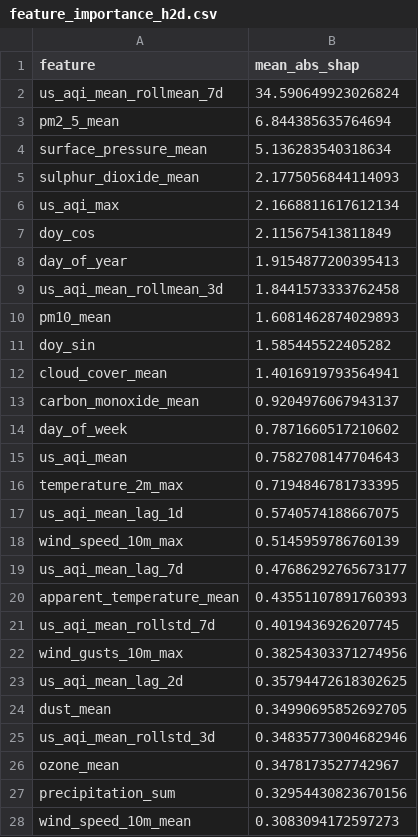
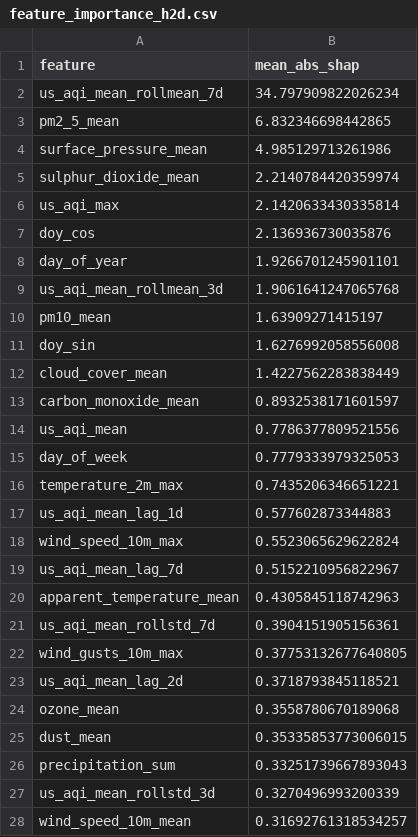
Before and after one commit to Manish-451807/AQI_predictor, a CSV file: data/local_store/model_registry/feature_importance_h2d.csv, drawn as a sheet; only a part is shown; the diff covers the shown part only.

```diff
--- a/data/local_store/model_registry/feature_importance_h2d.csv
+++ b/data/local_store/model_registry/feature_importance_h2d.csv
@@ -1,28 +1,28 @@
 feature,mean_abs_shap
-us_aqi_mean_rollmean_7d,34.590649923026824
-pm2_5_mean,6.844385635764694
-surface_pressure_mean,5.136283540318634
-sulphur_dioxide_mean,2.1775056844114093
-us_aqi_max,2.1668811617612134
-doy_cos,2.115675413811849
-day_of_year,1.9154877200395413
-us_aqi_mean_rollmean_3d,1.8441573333762458
-pm10_mean,1.6081462874029893
-doy_sin,1.585445522405282
-cloud_cover_mean,1.4016919793564941
-carbon_monoxide_mean,0.9204976067943137
-day_of_week,0.7871660517210602
-us_aqi_mean,0.7582708147704643
-temperature_2m_max,0.7194846781733395
-us_aqi_mean_lag_1d,0.5740574188667075
-wind_speed_10m_max,0.5145959786760139
-us_aqi_mean_lag_7d,0.47686292765673177
-apparent_temperature_mean,0.43551107891760393
-us_aqi_mean_rollstd_7d,0.4019436926207745
-wind_gusts_10m_max,0.38254303371274956
-us_aqi_mean_lag_2d,0.35794472618302625
-dust_mean,0.34990695852692705
-us_aqi_mean_rollstd_3d,0.34835773004682946
-ozone_mean,0.3478173527742967
-precipitation_sum,0.32954430823670156
-wind_speed_10m_mean,0.3083094172597273
+us_aqi_mean_rollmean_7d,34.797909822026234
+pm2_5_mean,6.832346698442865
+surface_pressure_mean,4.985129713261986
+sulphur_dioxide_mean,2.2140784420359974
+us_aqi_max,2.1420633430335814
+doy_cos,2.136936730035876
+day_of_year,1.9266701245901101
+us_aqi_mean_rollmean_3d,1.9061641247065768
+pm10_mean,1.63909271415197
+doy_sin,1.6276992058556008
+cloud_cover_mean,1.4227562283838449
+carbon_monoxide_mean,0.8932538171601597
+us_aqi_mean,0.7786377809521556
+day_of_week,0.7779333979325053
+temperature_2m_max,0.7435206346651221
+us_aqi_mean_lag_1d,0.577602873344883
+wind_speed_10m_max,0.5523065629622824
+us_aqi_mean_lag_7d,0.5152210956822967
+apparent_temperature_mean,0.4305845118742963
+us_aqi_mean_rollstd_7d,0.3904151905156361
+wind_gusts_10m_max,0.37753132677640805
+us_aqi_mean_lag_2d,0.3718793845118521
+ozone_mean,0.3558780670189068
+dust_mean,0.35335853773006015
+precipitation_sum,0.33251739667893043
+us_aqi_mean_rollstd_3d,0.3270496993200339
+wind_speed_10m_mean,0.31692761318534257
```
Also changed, not shown: 1 added row, 1 removed row and 11 edited cells elsewhere in this file, data/local_store/model_registry/feature_importance_h1d.csv, data/local_store/model_registry/feature_importance_h3d.csv, 6 other files.
